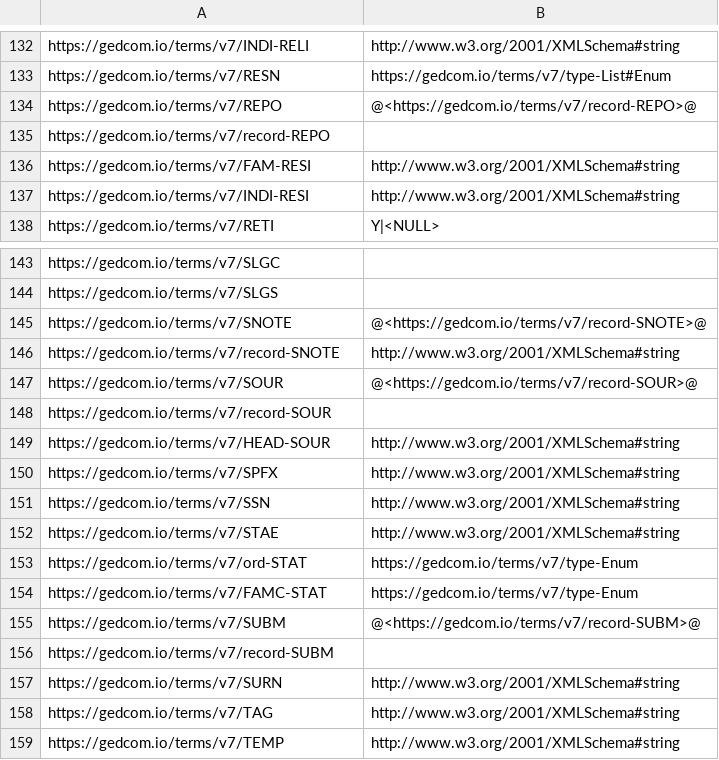
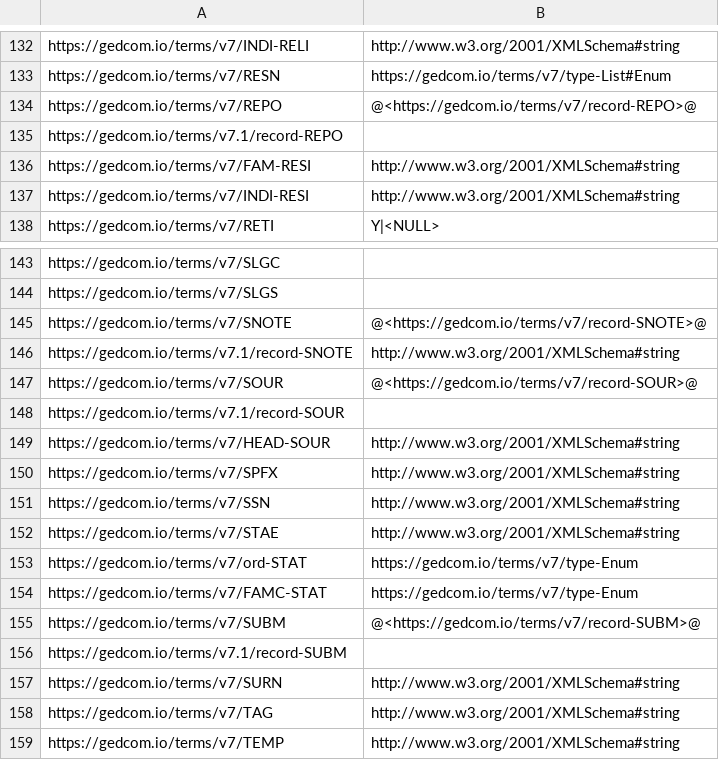
Before and after one commit to FamilySearch/GEDCOM, a TSV file: extracted-files/payloads.tsv, drawn as a sheet; only a part is shown, gaps mark what is left out.

```diff
--- a/extracted-files/payloads.tsv
+++ b/extracted-files/payloads.tsv
@@ -134,3 +134,3 @@ https://gedcom.io/terms/v7/RESN	https://gedcom.io/terms/v7/type-List#Enum
 https://gedcom.io/terms/v7/REPO	@<https://gedcom.io/terms/v7/record-REPO>@
-https://gedcom.io/terms/v7/record-REPO	
+https://gedcom.io/terms/v7.1/record-REPO	
 https://gedcom.io/terms/v7/FAM-RESI	http://www.w3.org/2001/XMLSchema#string
@@ -145,5 +145,5 @@ https://gedcom.io/terms/v7/SLGS
 https://gedcom.io/terms/v7/SNOTE	@<https://gedcom.io/terms/v7/record-SNOTE>@
-https://gedcom.io/terms/v7/record-SNOTE	http://www.w3.org/2001/XMLSchema#string
+https://gedcom.io/terms/v7.1/record-SNOTE	http://www.w3.org/2001/XMLSchema#string
 https://gedcom.io/terms/v7/SOUR	@<https://gedcom.io/terms/v7/record-SOUR>@
-https://gedcom.io/terms/v7/record-SOUR	
+https://gedcom.io/terms/v7.1/record-SOUR	
 https://gedcom.io/terms/v7/HEAD-SOUR	http://www.w3.org/2001/XMLSchema#string
@@ -155,3 +155,3 @@ https://gedcom.io/terms/v7/FAMC-STAT	https://gedcom.io/terms/v7/type-Enum
 https://gedcom.io/terms/v7/SUBM	@<https://gedcom.io/terms/v7/record-SUBM>@
-https://gedcom.io/terms/v7/record-SUBM	
+https://gedcom.io/terms/v7.1/record-SUBM	
 https://gedcom.io/terms/v7/SURN	http://www.w3.org/2001/XMLSchema#string
```
Also changed, not shown: extracted-files/cardinalities.tsv, extracted-files/substructures.tsv, 43 other files.
